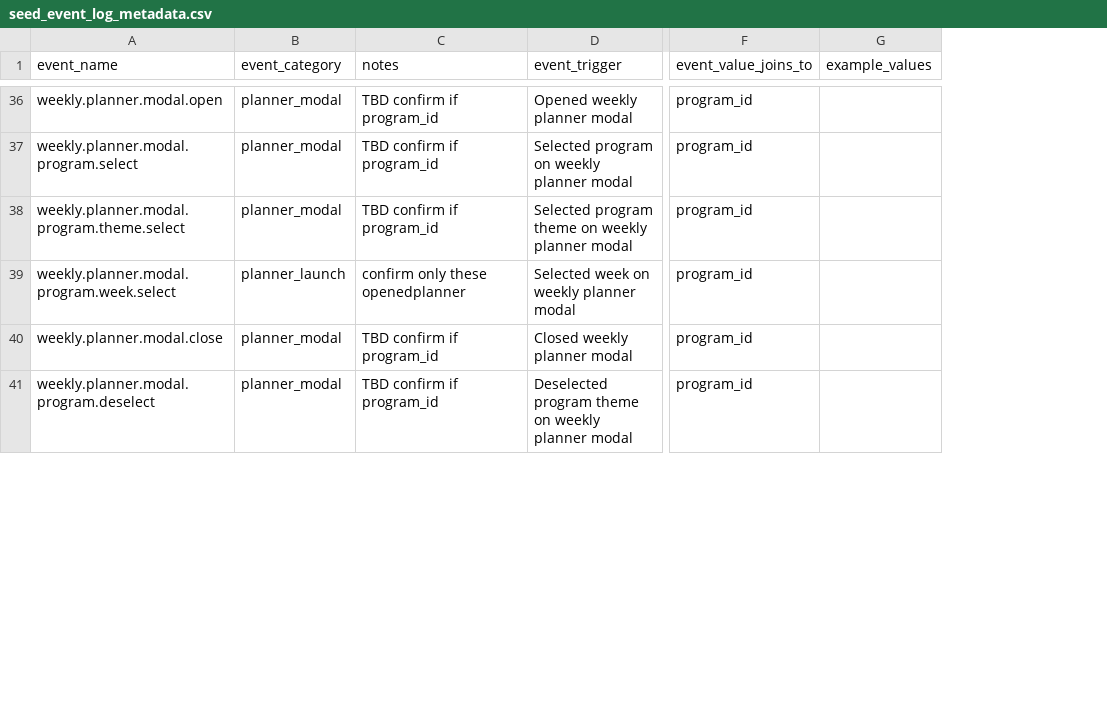
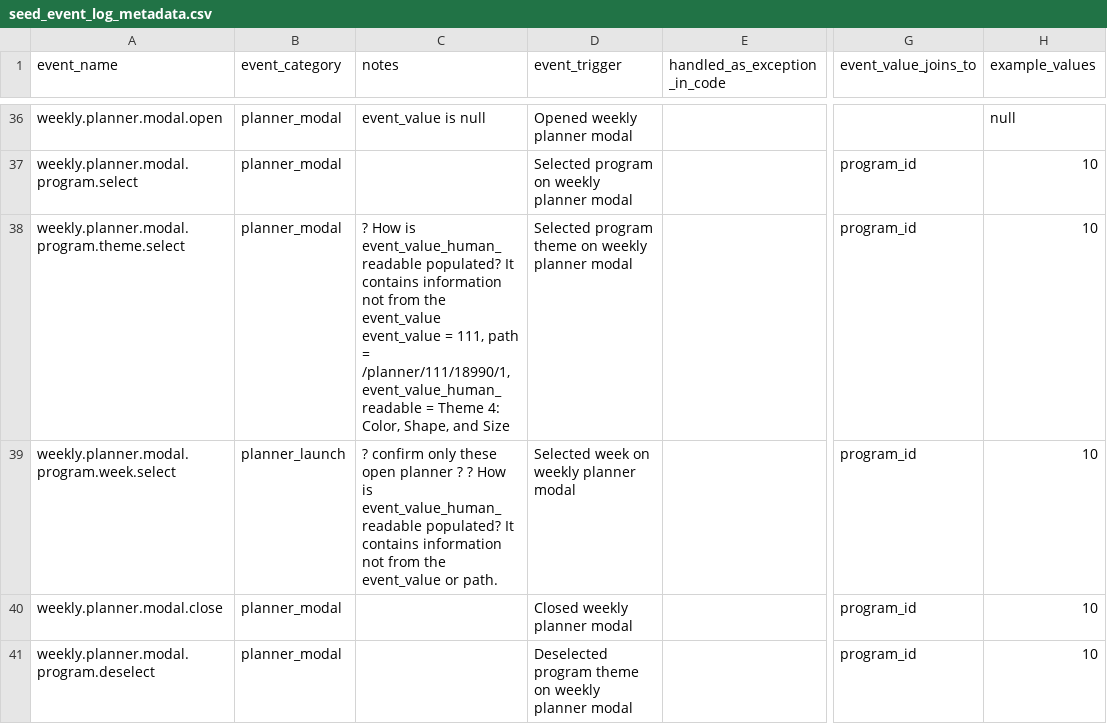
Before and after one commit to devin-wixon/product_analytics_dbt, a CSV file: seeds/seed_event_log_metadata.csv, drawn as a sheet; only a part is shown, gaps mark what is left out; addresses are those after the commit; the diff covers the shown part only; the diff names each change by its address in the sheet, - before the commit and + after, or states it on an @@ line.

Commit message:
add info and new column to seed; revise int_events_enriched to get weeks; builds

```diff
--- a/seeds/seed_event_log_metadata.csv
+++ b/seeds/seed_event_log_metadata.csv
+column E (handled_as_exception_in_code), empty
-C36 (notes): TBD confirm if program_id
+C36 (notes): event_value is null
-G36 (event_value_joins_to): program_id
+G36 (event_value_joins_to): (empty)
-H36 (example_values): (empty)
+H36 (example_values): null
-C37 (notes): TBD confirm if program_id
+C37 (notes): (empty)
-H37:H41 (example_values): (empty)
+H37:H41 (example_values): 10
-C38 (notes): TBD confirm if program_id
+C38 (notes): ? How is event_value_human_readable populated? It contains information not from the event_value event_value = 111, path = /planner/111/18990/1, event_value_human_readable = Theme 4: Color, Shape, and Size
-C39 (notes): confirm only these openedplanner
+C39 (notes): ? confirm only these open planner ? ? How is event_value_human_readable populated? It contains information not from the event_value or path.
-C40:C41 (notes): TBD confirm if program_id
+C40:C41 (notes): (empty)
```
Also changed, not shown: 1 added row and 154 edited cells elsewhere in this file, 1 other file.
